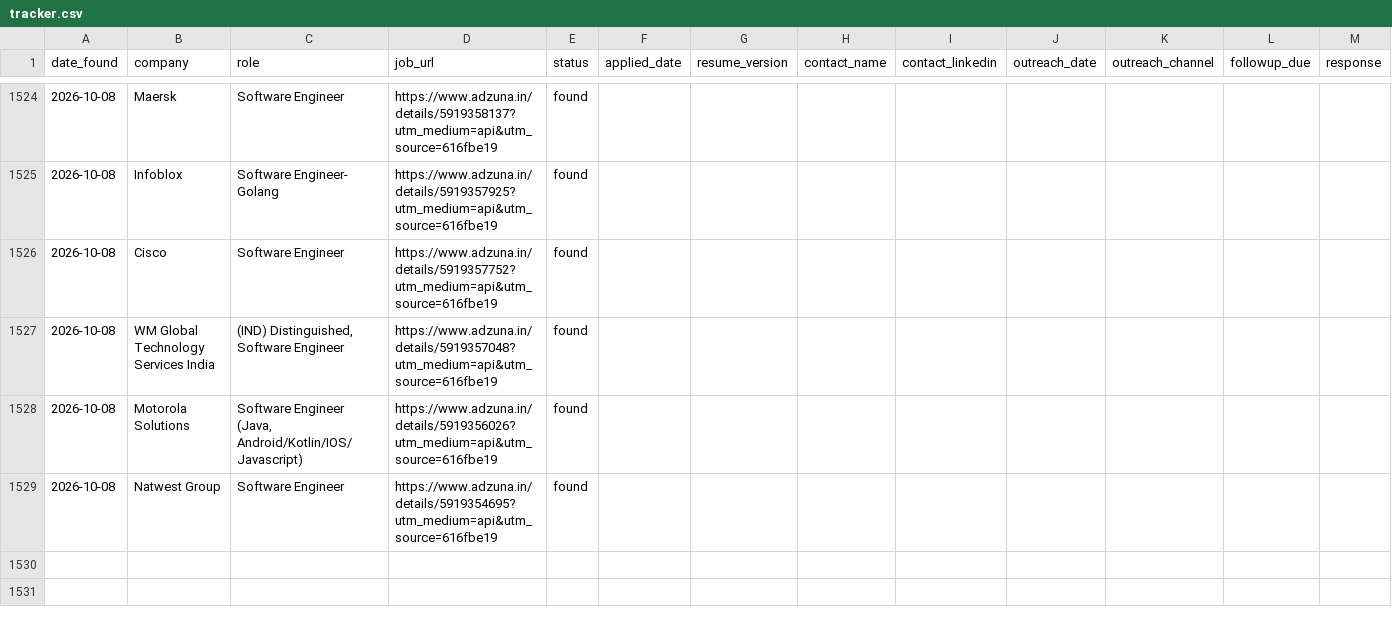
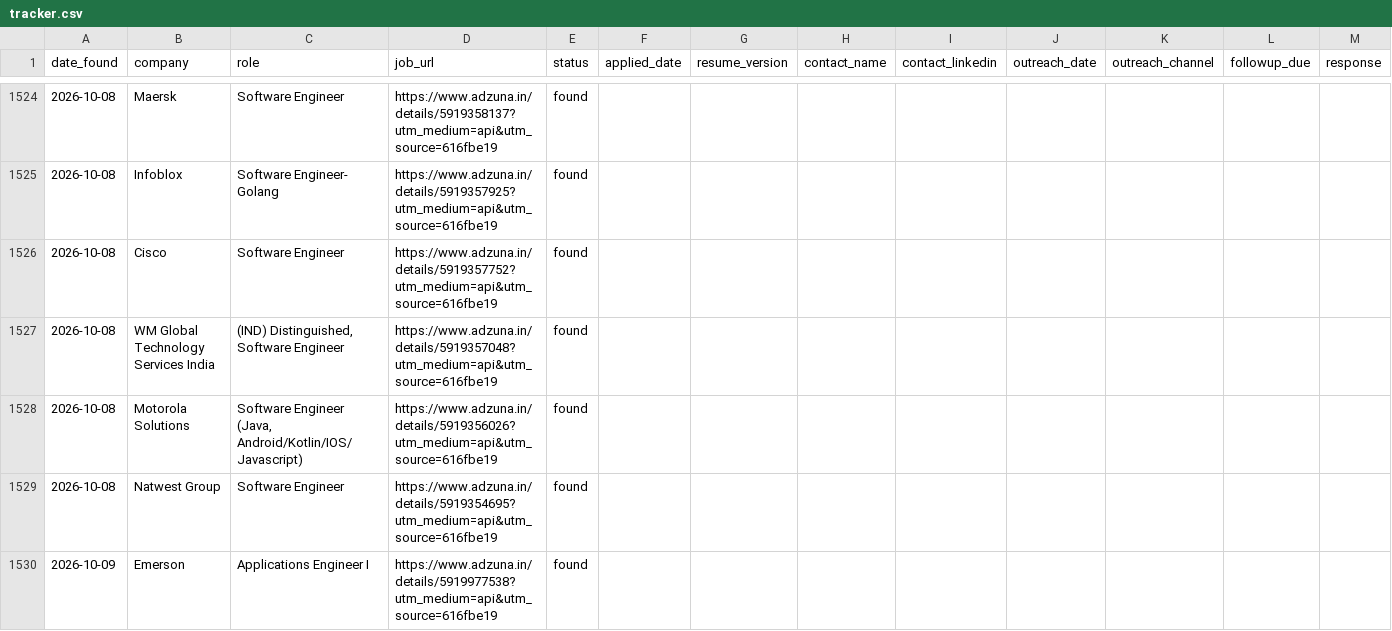
Before and after one commit to gopalverma416/jobhunt-autopilot, a CSV file: tracker.csv, drawn as a sheet; only a part is shown, gaps mark what is left out; rows hold the shown columns only; the diff names each change by its address in the sheet, - before the commit and + after, or states it on an @@ line.

```diff
--- a/tracker.csv
+++ b/tracker.csv
+row 1530: 2026-10-09 | Emerson | Applications Engineer I | https://www.adzuna.in/details/5919977538?utm_medium=api&utm_source=616fbe19 | found
```
Also changed, not shown: rejected_log.csv, 2 other files.
